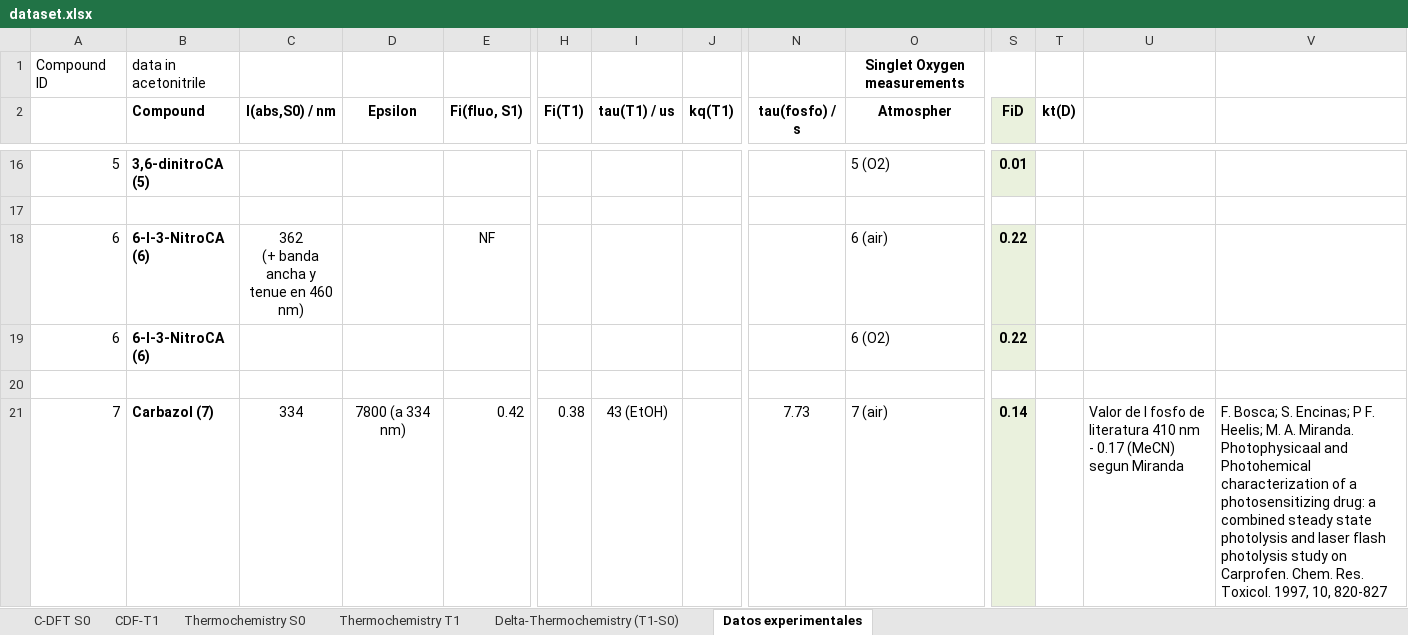
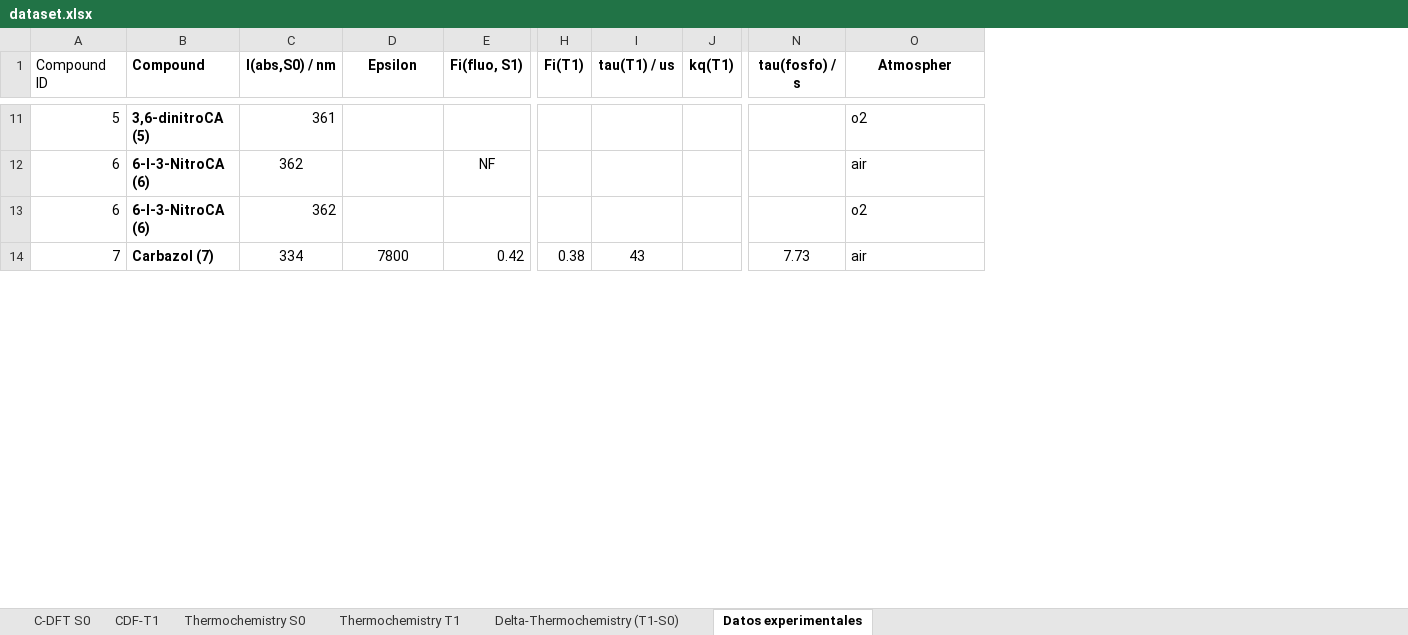
Before and after one commit to egonik-unlp/labo, an Excel workbook: 2021/franco_carbazoles/dataset.xlsx, sheet Datos experimentales, drawn as a sheet; only a part is shown, gaps mark what is left out; values as stored, in another font and other column widths than the file's, no borders; removed rows and columns are numbered as before the commit, all else as after; rows hold the shown columns only; ↵ is a line break in a cell; the diff covers the shown part only; the diff names each change by its address in the sheet, - before the commit and + after, or states it on an @@ line.

Commit message:
data sanitizada

```diff
--- a/2021/franco_carbazoles/dataset.xlsx (sheet Datos experimentales)
+++ b/2021/franco_carbazoles/dataset.xlsx (sheet Datos experimentales)
-column S (FiD), row 16: 0.01; rows 18-19: 0.22 | 0.22; row 21: 0.14
-column T (kt(D)), empty
-column U, row 21: Valor de l fosfo de literatura 410 nm ↵ - 0.17 (MeCN) segun Miranda
-column V, row 21: F. Bosca; S. Encinas; P F. Heelis; M. A. Miranda. Photophysicaal and Photohemical characterization of a photosensitizing drug: a combined steady state photolysis and laser flash photolysis study on Carprofen. Chem. Res. Toxicol. 1997, 10, 820-827
-row 1: Compound ID | data in acetonitrile |  |  |  |  |  |  |  | Singlet Oxygen measurements
-A1: (empty)
+A1: Compound ID
-C11 (l(abs,S0) / nm): (empty)
+C11 (l(abs,S0) / nm): 361
-O11 (Atmospher): 5 (O2)
+O11 (Atmospher): o2
-row 17: (empty)
-C12 (l(abs,S0) / nm): 362 ↵ (+ banda ancha y ↵ tenue en 460 nm)
+C12 (l(abs,S0) / nm): 362
-O12 (Atmospher): 6 (air)
+O12 (Atmospher): air
-C13 (l(abs,S0) / nm): (empty)
+C13 (l(abs,S0) / nm): 362
-O13 (Atmospher): 6 (O2)
+O13 (Atmospher): o2
-row 20: (empty)
-D14 (Epsilon): 7800 (a 334 nm)
+D14 (Epsilon): 7800
-I14 (tau(T1) / us): 43 (EtOH)
+I14 (tau(T1) / us): 43
-O14 (Atmospher): 7 (air)
+O14 (Atmospher): air
```
Also changed, not shown: 24 removed rows and 72 edited cells elsewhere in this sheet, sheet Delta-Thermochemistry (T1-S0).
